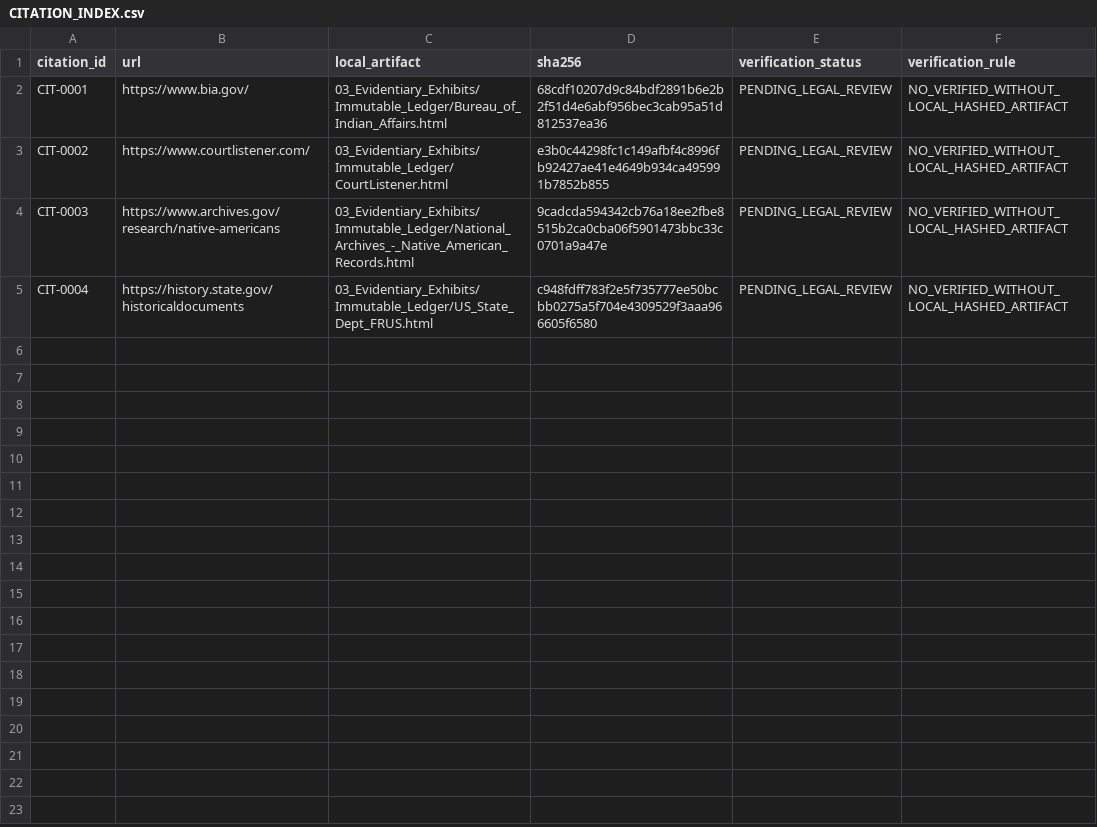
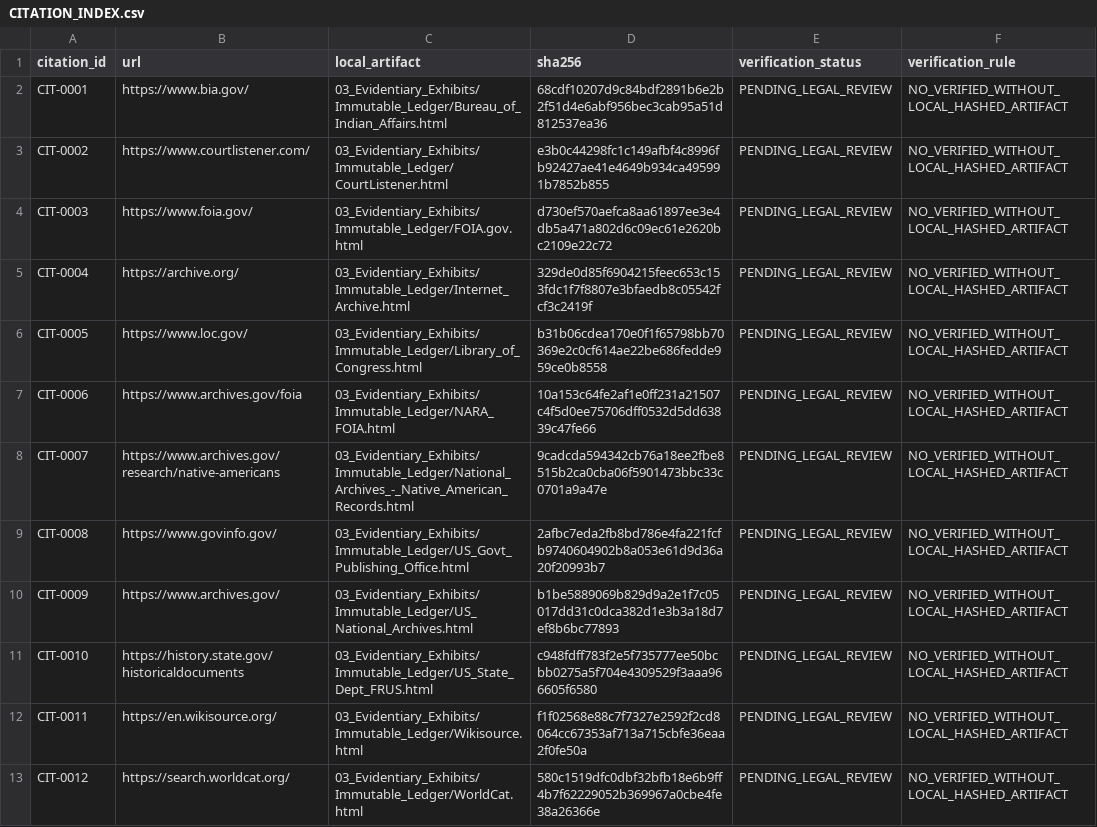
Before and after one commit to GlobalRestitutionAlliance/turtle-island-us-az-san-juan-southern-paiute-tribe-of-arizon-master-litigation, a CSV file: 03_Evidentiary_Exhibits/CITATION_INDEX.csv, drawn as a sheet.

Commit message:
Batch 2b: harvest expanded sources, citations, manifests

```diff
--- a/03_Evidentiary_Exhibits/CITATION_INDEX.csv
+++ b/03_Evidentiary_Exhibits/CITATION_INDEX.csv
@@ -3,3 +3,11 @@ CIT-0001,https://www.bia.gov/,03_Evidentiary_Exhibits/Immutable_Ledger/Bureau_of
 CIT-0002,https://www.courtlistener.com/,03_Evidentiary_Exhibits/Immutable_Ledger/CourtListener.html,e3b0c44298fc1c149afbf4c8996fb92427ae41e4649b934ca495991b7852b855,PENDING_LEGAL_REVIEW,NO_VERIFIED_WITHOUT_LOCAL_HASHED_ARTIFACT
-CIT-0003,https://www.archives.gov/research/native-americans,03_Evidentiary_Exhibits/Immutable_Ledger/National_Archives_-_Native_American_Records.html,9cadcda594342cb76a18ee2fbe8515b2ca0cba06f5901473bbc33c0701a9a47e,PENDING_LEGAL_REVIEW,NO_VERIFIED_WITHOUT_LOCAL_HASHED_ARTIFACT
-CIT-0004,https://history.state.gov/historicaldocuments,03_Evidentiary_Exhibits/Immutable_Ledger/US_State_Dept_FRUS.html,c948fdff783f2e5f735777ee50bcbb0275a5f704e4309529f3aaa966605f6580,PENDING_LEGAL_REVIEW,NO_VERIFIED_WITHOUT_LOCAL_HASHED_ARTIFACT
+CIT-0003,https://www.foia.gov/,03_Evidentiary_Exhibits/Immutable_Ledger/FOIA.gov.html,d730ef570aefca8aa61897ee3e4db5a471a802d6c09ec61e2620bc2109e22c72,PENDING_LEGAL_REVIEW,NO_VERIFIED_WITHOUT_LOCAL_HASHED_ARTIFACT
+CIT-0004,https://archive.org/,03_Evidentiary_Exhibits/Immutable_Ledger/Internet_Archive.html,329de0d85f6904215feec653c153fdc1f7f8807e3bfaedb8c05542fcf3c2419f,PENDING_LEGAL_REVIEW,NO_VERIFIED_WITHOUT_LOCAL_HASHED_ARTIFACT
+CIT-0005,https://www.loc.gov/,03_Evidentiary_Exhibits/Immutable_Ledger/Library_of_Congress.html,b31b06cdea170e0f1f65798bb70369e2c0cf614ae22be686fedde959ce0b8558,PENDING_LEGAL_REVIEW,NO_VERIFIED_WITHOUT_LOCAL_HASHED_ARTIFACT
+CIT-0006,https://www.archives.gov/foia,03_Evidentiary_Exhibits/Immutable_Ledger/NARA_FOIA.html,10a153c64fe2af1e0ff231a21507c4f5d0ee75706dff0532d5dd63839c47fe66,PENDING_LEGAL_REVIEW,NO_VERIFIED_WITHOUT_LOCAL_HASHED_ARTIFACT
+CIT-0007,https://www.archives.gov/research/native-americans,03_Evidentiary_Exhibits/Immutable_Ledger/National_Archives_-_Native_American_Records.html,9cadcda594342cb76a18ee2fbe8515b2ca0cba06f5901473bbc33c0701a9a47e,PENDING_LEGAL_REVIEW,NO_VERIFIED_WITHOUT_LOCAL_HASHED_ARTIFACT
+CIT-0008,https://www.govinfo.gov/,03_Evidentiary_Exhibits/Immutable_Ledger/US_Govt_Publishing_Office.html,2afbc7eda2fb8bd786e4fa221fcfb9740604902b8a053e61d9d36a20f20993b7,PENDING_LEGAL_REVIEW,NO_VERIFIED_WITHOUT_LOCAL_HASHED_ARTIFACT
+CIT-0009,https://www.archives.gov/,03_Evidentiary_Exhibits/Immutable_Ledger/US_National_Archives.html,b1be5889069b829d9a2e1f7c05017dd31c0dca382d1e3b3a18d7ef8b6bc77893,PENDING_LEGAL_REVIEW,NO_VERIFIED_WITHOUT_LOCAL_HASHED_ARTIFACT
+CIT-0010,https://history.state.gov/historicaldocuments,03_Evidentiary_Exhibits/Immutable_Ledger/US_State_Dept_FRUS.html,c948fdff783f2e5f735777ee50bcbb0275a5f704e4309529f3aaa966605f6580,PENDING_LEGAL_REVIEW,NO_VERIFIED_WITHOUT_LOCAL_HASHED_ARTIFACT
+CIT-0011,https://en.wikisource.org/,03_Evidentiary_Exhibits/Immutable_Ledger/Wikisource.html,f1f02568e88c7f7327e2592f2cd8064cc67353af713a715cbfe36eaa2f0fe50a,PENDING_LEGAL_REVIEW,NO_VERIFIED_WITHOUT_LOCAL_HASHED_ARTIFACT
+CIT-0012,https://search.worldcat.org/,03_Evidentiary_Exhibits/Immutable_Ledger/WorldCat.html,580c1519dfc0dbf32bfb18e6b9ff4b7f62229052b369967a0cbe4fe38a26366e,PENDING_LEGAL_REVIEW,NO_VERIFIED_WITHOUT_LOCAL_HASHED_ARTIFACT
```
Also changed, not shown: 32 other files.
